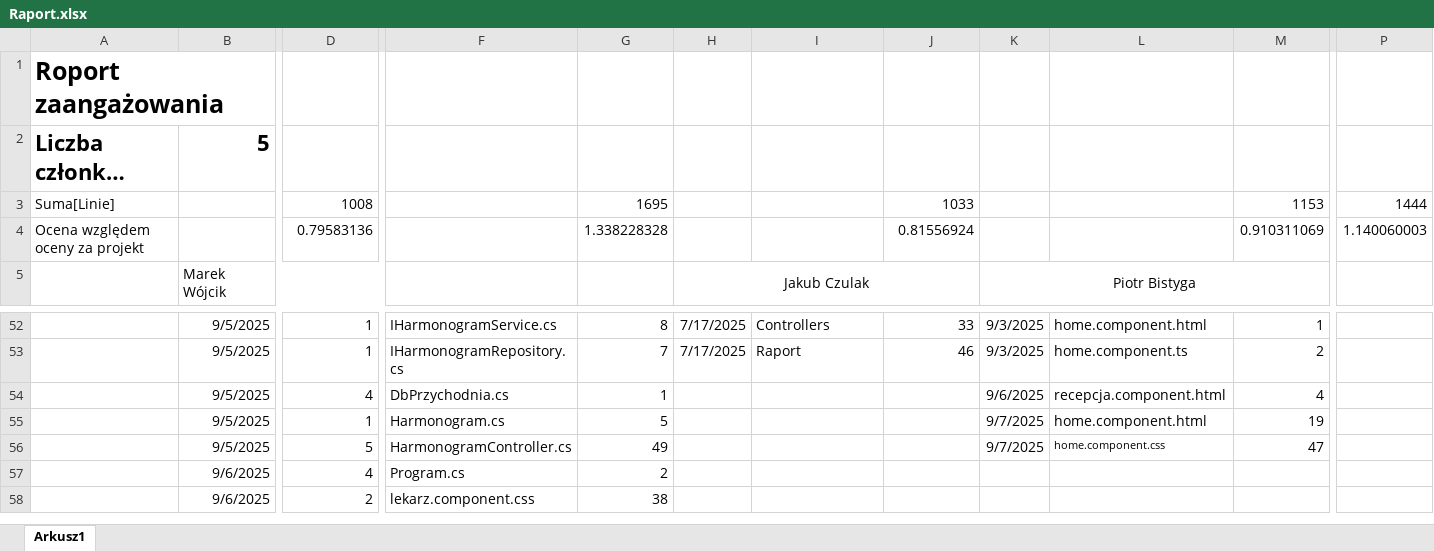
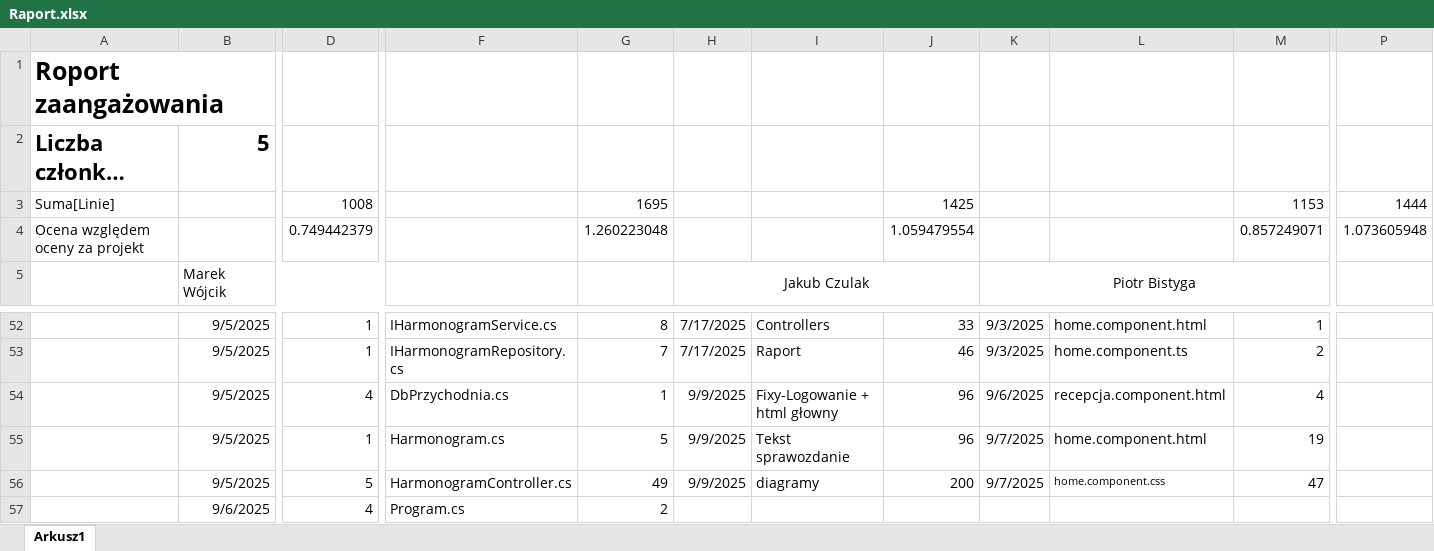
Before and after one commit to MarWoj744/Projekt-Przychodnia, an Excel workbook: Raport.xlsx, sheet Arkusz1, drawn as a sheet; only a part is shown, gaps mark what is left out; the shorter side is filled out with more unchanged rows; long unchanged cells end in …; values as stored, in another font and other column widths than the file's, no borders; removed rows and columns are numbered as before the commit, all else as after; rows hold the shown columns only; the diff names each change by its address in the sheet, - before the commit and + after, or states it on an @@ line.

Commit message:
Raport changes

```diff
--- a/Raport.xlsx (sheet Arkusz1)
+++ b/Raport.xlsx (sheet Arkusz1)
-J3: 1033
+J3: 1425
-row 4: Ocena względem oceny za projekt |  | 0.79583136 |  | 1.338228328 |  |  | 0.81556924 |  |  | 0.910311069 | 1.140060003
+row 4: Ocena względem oceny za projekt |  | 0.749442379 |  | 1.260223048 |  |  | 1.059479554 |  |  | 0.857249071 | 1.073605948
-H54:H56: (empty)
+H54:H56: 9/9/2025
-I54: (empty)
+I54: Fixy-Logowanie + html głowny
-J54:J55: (empty)
+J54:J55: 96
-I55: (empty)
+I55: Tekst sprawozdanie
-I56: (empty)
+I56: diagramy
-J56: (empty)
+J56: 200
```
